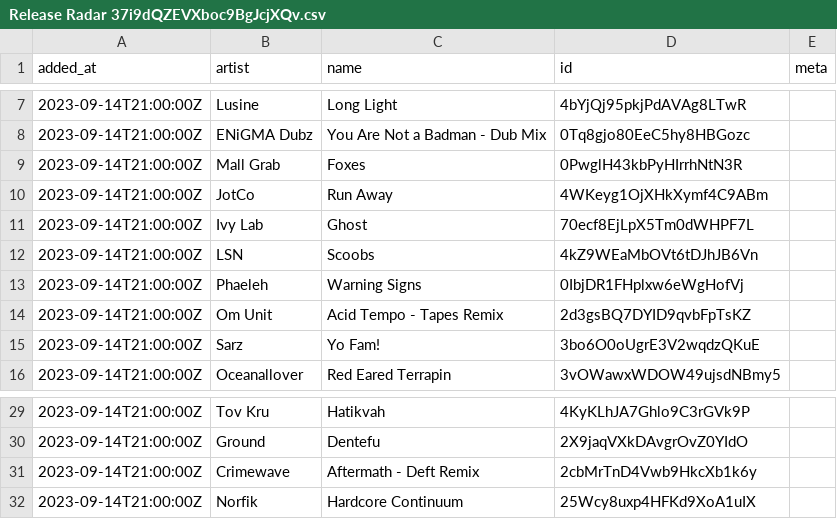
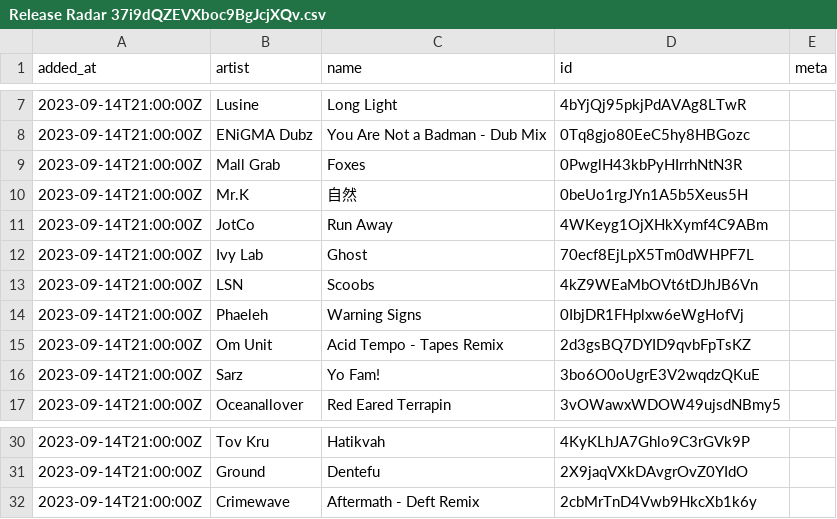
Before and after one commit to pingw33n/spotify_backup_data, a CSV file: data/playlists/Release Radar 37i9dQZEVXboc9BgJcjXQv.csv, drawn as a sheet; only a part is shown, gaps mark what is left out.

```diff
--- a/data/playlists/Release Radar 37i9dQZEVXboc9BgJcjXQv.csv
+++ b/data/playlists/Release Radar 37i9dQZEVXboc9BgJcjXQv.csv
@@ -9,2 +9,3 @@ added_at,artist,name,id,meta
 2023-09-14T21:00:00Z,Mall Grab,Foxes,0PwglH43kbPyHIrrhNtN3R,
+2023-09-14T21:00:00Z,Mr.K,自然,0beUo1rgJYn1A5b5Xeus5H,
 2023-09-14T21:00:00Z,JotCo,Run Away,4WKeyg1OjXHkXymf4C9ABm,
@@ -31,2 +32 @@ added_at,artist,name,id,meta
 2023-09-14T21:00:00Z,Crimewave,Aftermath - Deft Remix,2cbMrTnD4Vwb9HkcXb1k6y,
-2023-09-14T21:00:00Z,Norfik,Hardcore Continuum,25Wcy8uxp4HFKd9XoA1uIX,
```
